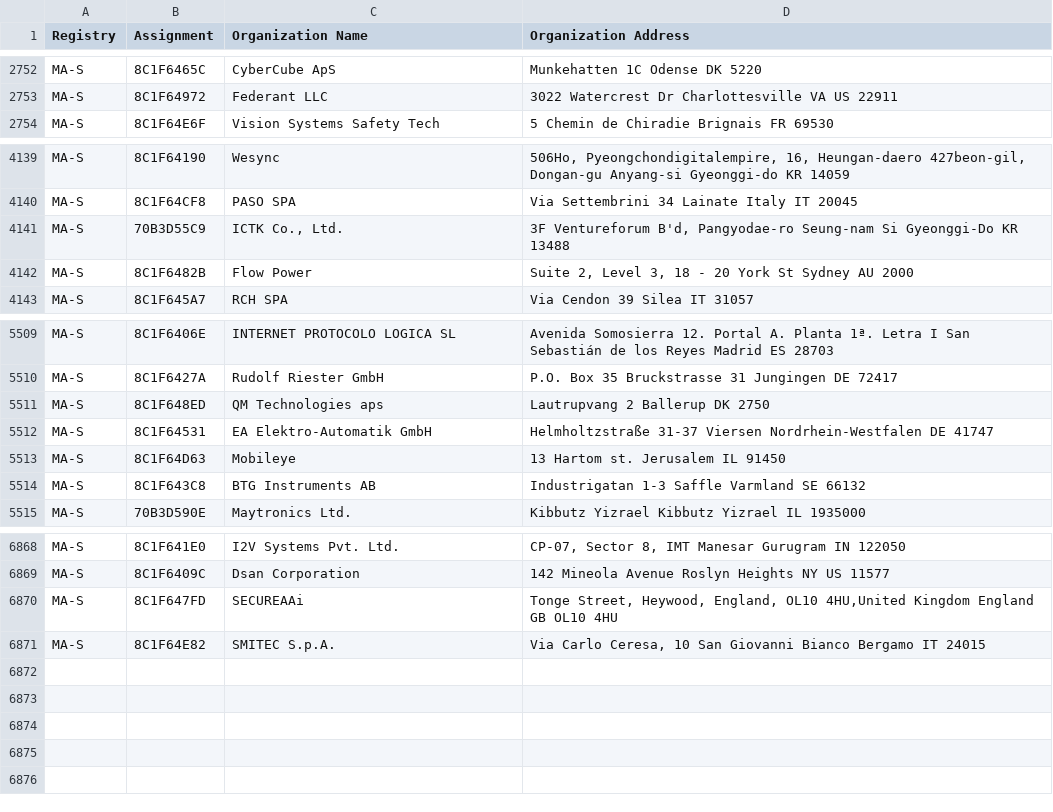
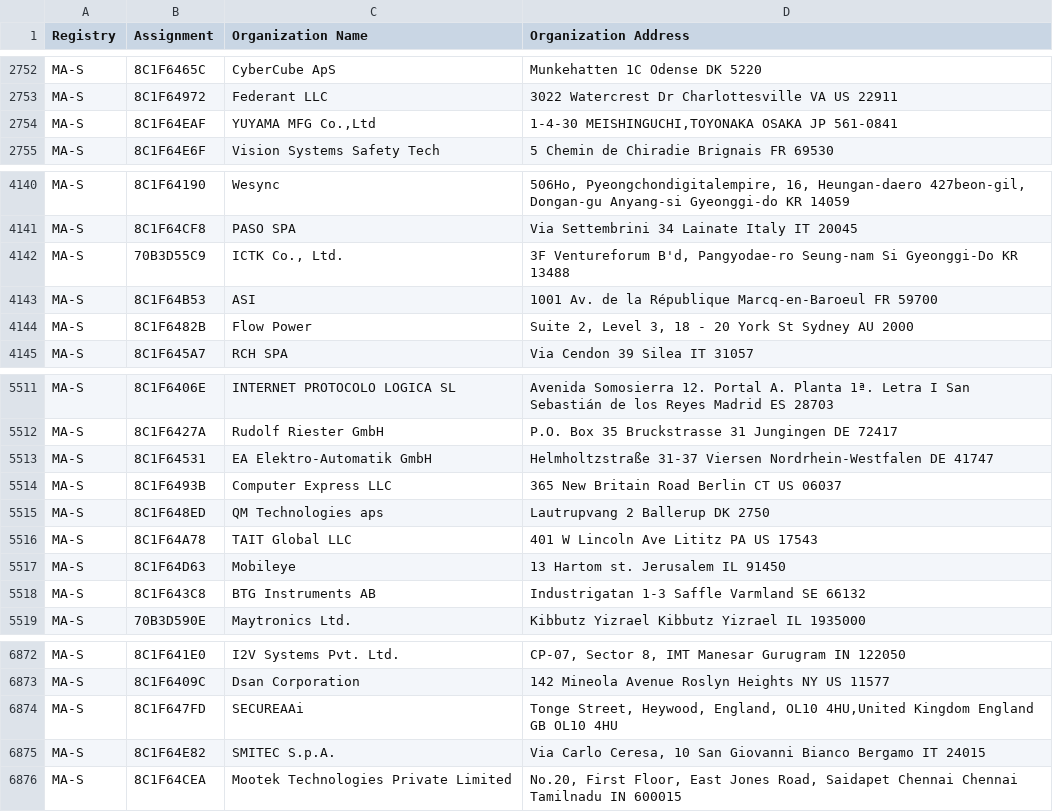
Before and after one commit to netdisco/upstream-sources, a CSV file: ieee/MA/MA-S.csv, drawn as a sheet; only a part is shown, gaps mark what is left out.

```diff
--- a/ieee/MA/MA-S.csv
+++ b/ieee/MA/MA-S.csv
@@ -2753,2 +2753,3 @@ MA-S,8C1F6465C,CyberCube ApS,Munkehatten 1C Odense  DK 5220
 MA-S,8C1F64972,Federant LLC,3022 Watercrest Dr Charlottesville VA US 22911
+MA-S,8C1F64EAF,"YUYAMA MFG Co.,Ltd","1-4-30 MEISHINGUCHI,TOYONAKA OSAKA JP 561-0841 "
 MA-S,8C1F64E6F,Vision Systems Safety Tech,5 Chemin de Chiradie Brignais  FR 69530
@@ -4141,2 +4142,3 @@ MA-S,8C1F64CF8,PASO SPA,Via Settembrini 34 Lainate Italy IT 20045
 MA-S,70B3D55C9,"ICTK Co., Ltd.","3F Ventureforum B'd, Pangyodae-ro Seung-nam Si Gyeonggi-Do KR 13488 "
+MA-S,8C1F64B53,ASI,1001 Av. de la République Marcq-en-Baroeul  FR 59700
 MA-S,8C1F6482B,Flow Power,"Suite 2, Level 3, 18 - 20 York St Sydney  AU 2000 "
@@ -5510,4 +5512,6 @@ MA-S,8C1F6406E,INTERNET PROTOCOLO LOGICA SL,Avenida Somosierra 12. Portal A. Pla
 MA-S,8C1F6427A,Rudolf Riester GmbH,P.O. Box 35 Bruckstrasse 31 Jungingen  DE 72417
-MA-S,8C1F648ED,QM Technologies aps,Lautrupvang 2 Ballerup  DK 2750
 MA-S,8C1F64531,EA Elektro-Automatik GmbH,Helmholtzstraße 31-37 Viersen Nordrhein-Westfalen DE 41747
+MA-S,8C1F6493B,Computer Express LLC,365 New Britain Road Berlin CT US 06037
+MA-S,8C1F648ED,QM Technologies aps,Lautrupvang 2 Ballerup  DK 2750
+MA-S,8C1F64A78,TAIT Global LLC,401 W Lincoln Ave Lititz PA US 17543
 MA-S,8C1F64D63,Mobileye,13 Hartom st. Jerusalem  IL 91450
@@ -6871 +6875,2 @@ MA-S,8C1F647FD,SECUREAAi,"Tonge Street, Heywood, England, OL10 4HU,United Kingdo
 MA-S,8C1F64E82,SMITEC S.p.A.,"Via Carlo Ceresa, 10 San Giovanni Bianco Bergamo IT 24015 "
+MA-S,8C1F64CEA,Mootek Technologies Private Limited,"No.20, First Floor, East Jones Road, Saidapet Chennai Chennai Tamilnadu IN 600015 "
```
Also changed, not shown: ieee/MA/MA-M.csv, 5 other files.
